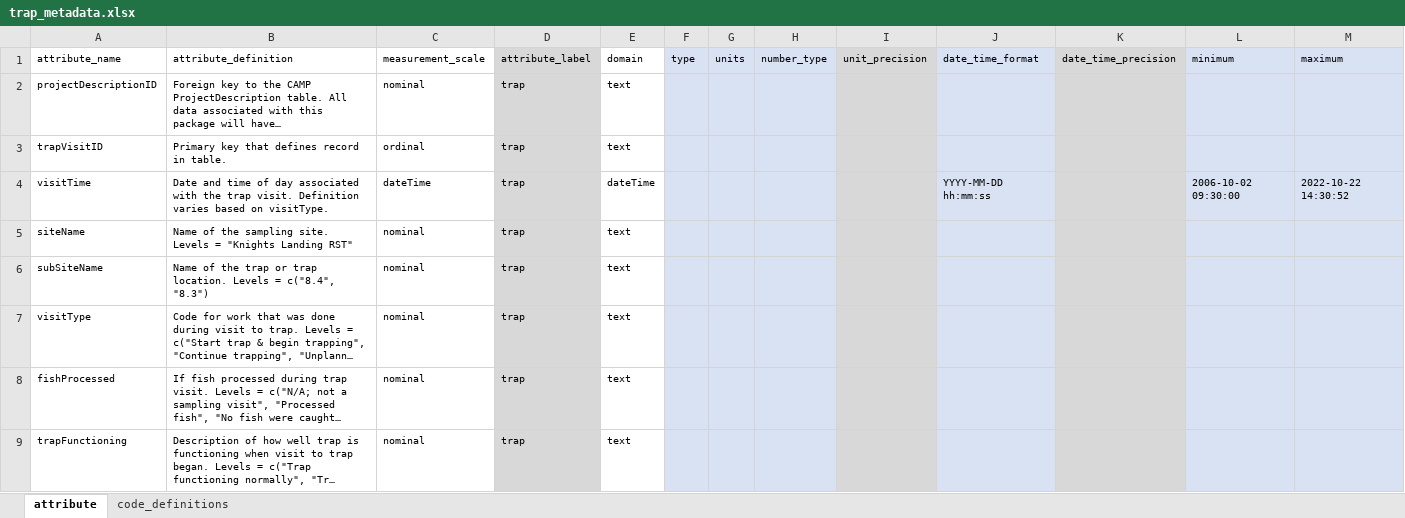
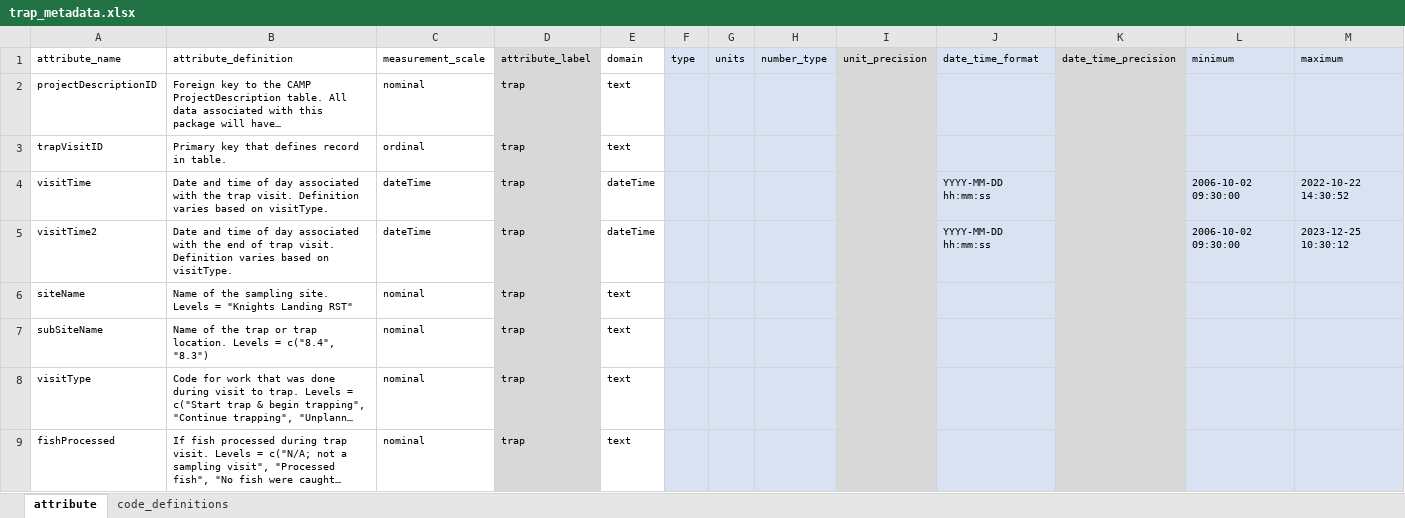
Before and after one commit to SRJPE/jpe-knights-landing-edi, an Excel workbook: data-raw/metadata/trap_metadata.xlsx, sheet attribute, drawn as a sheet; only a part is shown; the shorter side is filled out with more unchanged rows; long unchanged cells end in …; values as stored, in another font and other column widths than the file's, no borders; the diff names each change by its address in the sheet, - before the commit and + after, or states it on an @@ line.

Commit message:
adds field to trap metadata

```diff
--- a/data-raw/metadata/trap_metadata.xlsx (sheet attribute)
+++ b/data-raw/metadata/trap_metadata.xlsx (sheet attribute)
+row 5: visitTime2 | Date and time of day associated with the end of trap visit. Definition varies based on visitType. | dateTime | trap | dateTime |  |  |  |  | YYYY-MM-DD hh:mm:ss |  | 2006-10-02 09:30:00 | 2023-12-25 10:30:12
```
